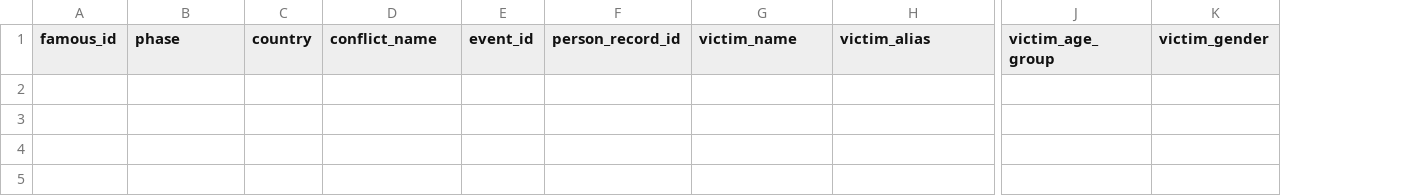
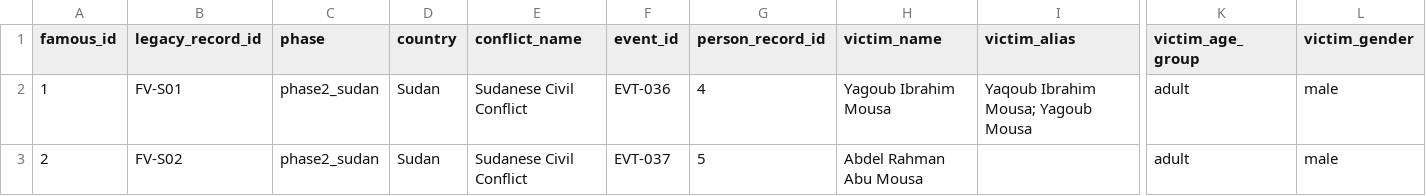
Before and after one commit to Farhanillahiclass/CIVID-Civilian-Impact-Verified-Incident-Dataset, a CSV file: data/phase2_sudan/famous_victims.csv, drawn as a sheet; only a part is shown, gaps mark what is left out; rows hold the shown columns only; the diff names each change by its address in the sheet, - before the commit and + after, or states it on an @@ line.

```diff
--- a/data/phase2_sudan/famous_victims.csv
+++ b/data/phase2_sudan/famous_victims.csv
+column B (legacy_record_id), empty
+row 2: 1 | FV-S01 | phase2_sudan | Sudan | Sudanese Civil Conflict | EVT-036 | 4 | Yagoub Ibrahim Mousa | Yaqoub Ibrahim Mousa; Yagoub Mousa | adult | male
+row 3: 2 | FV-S02 | phase2_sudan | Sudan | Sudanese Civil Conflict | EVT-037 | 5 | Abdel Rahman Abu Mousa |  | adult | male
```
Also changed, not shown: data/leaders.csv, data/phase1_palestine/events.csv, 36 other files.
